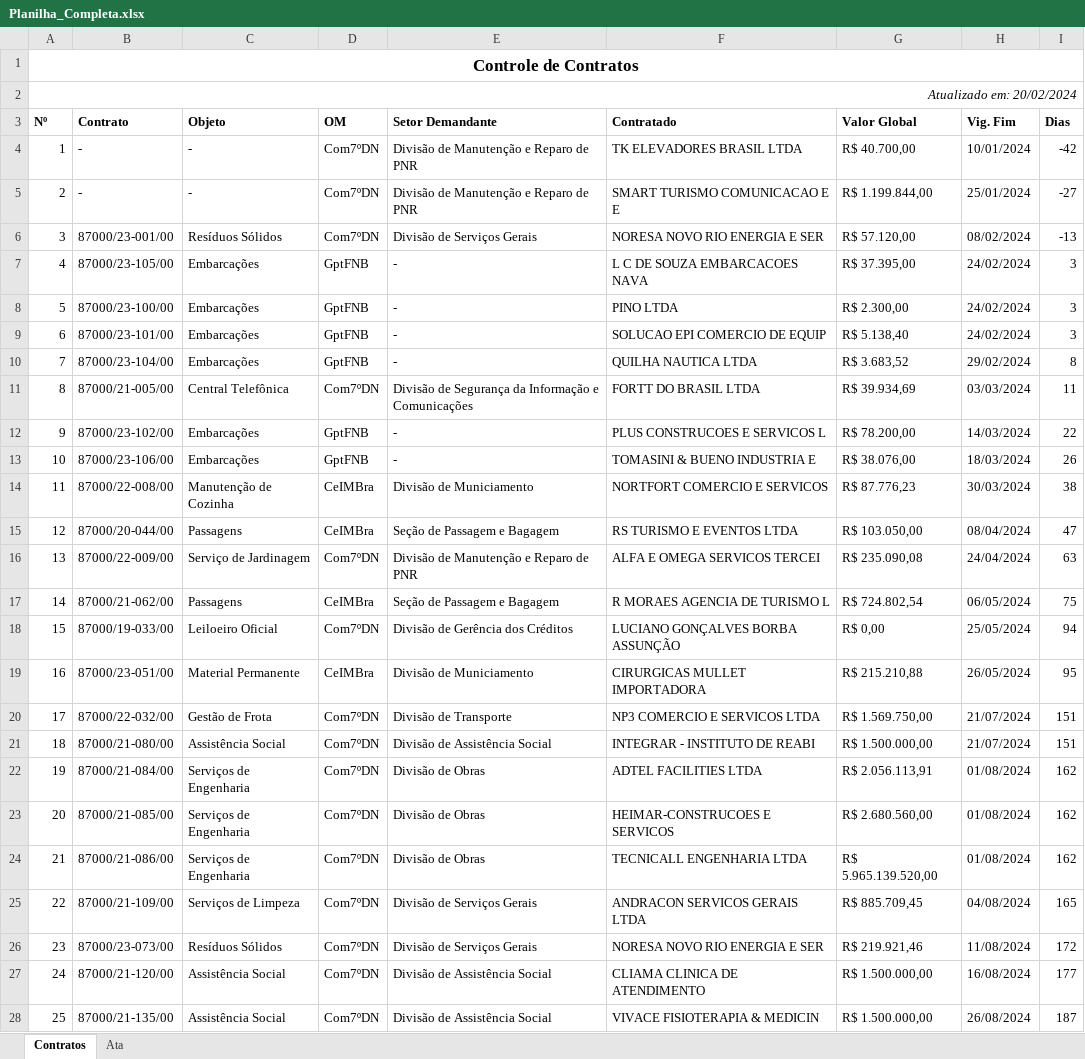
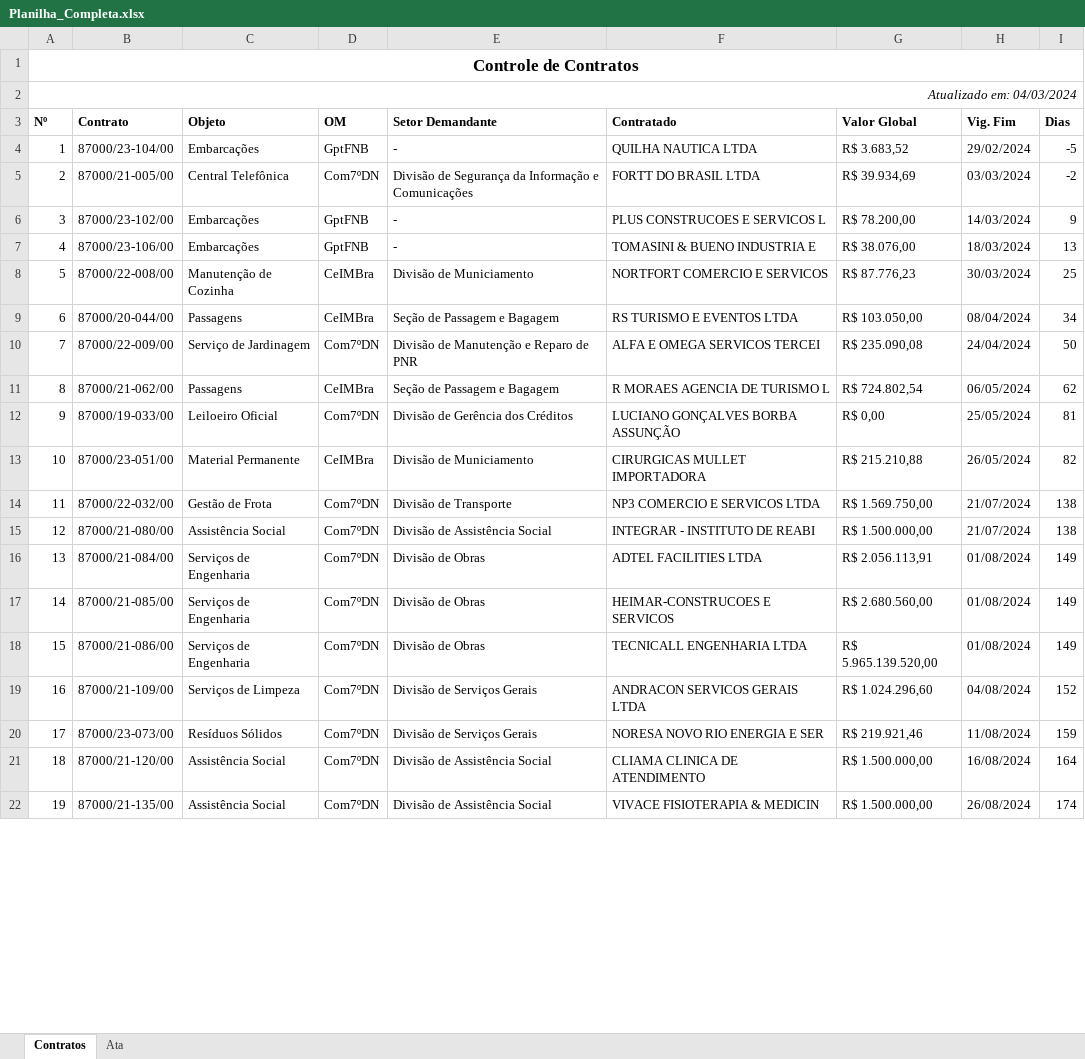
Before and after one commit to Guilhermeksc/licitacao360, an Excel workbook: controle_contratos/Planilha_Completa.xlsx, sheet Contratos, drawn as a sheet; only a part is shown; values as stored, in another font and other column widths than the file's, no borders; removed rows and columns are numbered as before the commit, all else as after; the diff covers the shown part only; the diff names each change by its address in the sheet, - before the commit and + after, or states it on an @@ line.

Commit message:
comit controle contratos

```diff
--- a/controle_contratos/Planilha_Completa.xlsx (sheet Contratos)
+++ b/controle_contratos/Planilha_Completa.xlsx (sheet Contratos)
@@ column A (Nº) renumbered from row 2 down @@
-row 4: 1 | - | - | Com7ºDN | Divisão de Manutenção e Reparo de PNR | TK ELEVADORES BRASIL LTDA | R$ 40.700,00 | 10/01/2024 | -42
-row 5: 2 | - | - | Com7ºDN | Divisão de Manutenção e Reparo de PNR | SMART TURISMO COMUNICACAO E E | R$ 1.199.844,00 | 25/01/2024 | -27
-row 6: 3 | 87000/23-001/00 | Resíduos Sólidos | Com7ºDN | Divisão de Serviços Gerais | NORESA NOVO RIO ENERGIA E SER | R$ 57.120,00 | 08/02/2024 | -13
-row 7: 4 | 87000/23-105/00 | Embarcações | GptFNB | - | L C DE SOUZA EMBARCACOES NAVA | R$ 37.395,00 | 24/02/2024 | 3
-row 8: 5 | 87000/23-100/00 | Embarcações | GptFNB | - | PINO LTDA | R$ 2.300,00 | 24/02/2024 | 3
-row 9: 6 | 87000/23-101/00 | Embarcações | GptFNB | - | SOLUCAO EPI COMERCIO DE EQUIP | R$ 5.138,40 | 24/02/2024 | 3
-I4 (Dias): 8
+I4 (Dias): -5
-I5 (Dias): 11
+I5 (Dias): -2
-I6 (Dias): 22
+I6 (Dias): 9
-I7 (Dias): 26
+I7 (Dias): 13
-I8 (Dias): 38
+I8 (Dias): 25
-I9 (Dias): 47
+I9 (Dias): 34
-I10 (Dias): 63
+I10 (Dias): 50
-I11 (Dias): 75
+I11 (Dias): 62
-I12 (Dias): 94
+I12 (Dias): 81
-I13 (Dias): 95
+I13 (Dias): 82
-I14:I15 (Dias): 151
+I14:I15 (Dias): 138
-I16:I18 (Dias): 162
+I16:I18 (Dias): 149
-G19 (Valor Global): R$ 885.709,45
+G19 (Valor Global): R$ 1.024.296,60
-I19 (Dias): 165
+I19 (Dias): 152
-I20 (Dias): 172
+I20 (Dias): 159
-I21 (Dias): 177
+I21 (Dias): 164
-I22 (Dias): 187
+I22 (Dias): 174
```
Also changed, not shown: 4 added rows, 4 removed rows and 18 edited cells elsewhere in this sheet, sheet Ata, Tabela_Gestores_Fiscais_novo.xlsx, dist/home/_internal/controle_contratos/data_contratos/setores_om.xlsx, 12 other files.
